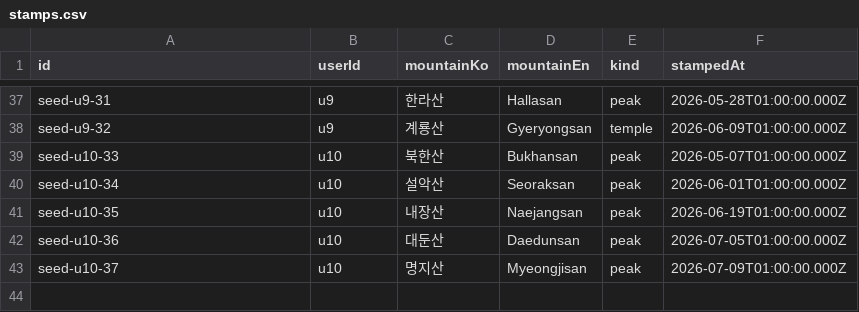
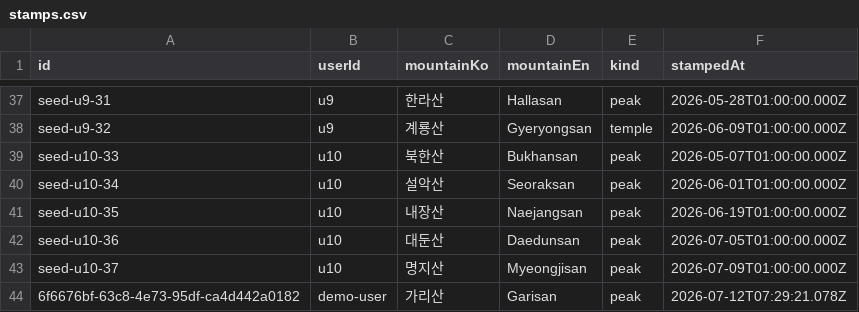
Before and after one commit to haneulch/sanneomeo, a CSV file: data/store/stamps.csv, drawn as a sheet; only a part is shown, gaps mark what is left out.

```diff
--- a/data/store/stamps.csv
+++ b/data/store/stamps.csv
@@ -43 +43,2 @@ seed-u10-36,u10,대둔산,Daedunsan,peak,2026-07-05T01:00:00.000Z
 seed-u10-37,u10,명지산,Myeongjisan,peak,2026-07-09T01:00:00.000Z
+6f6676bf-63c8-4e73-95df-ca4d442a0182,demo-user,가리산,Garisan,peak,2026-07-12T07:29:21.078Z
```
Also changed, not shown: 9 other files.
